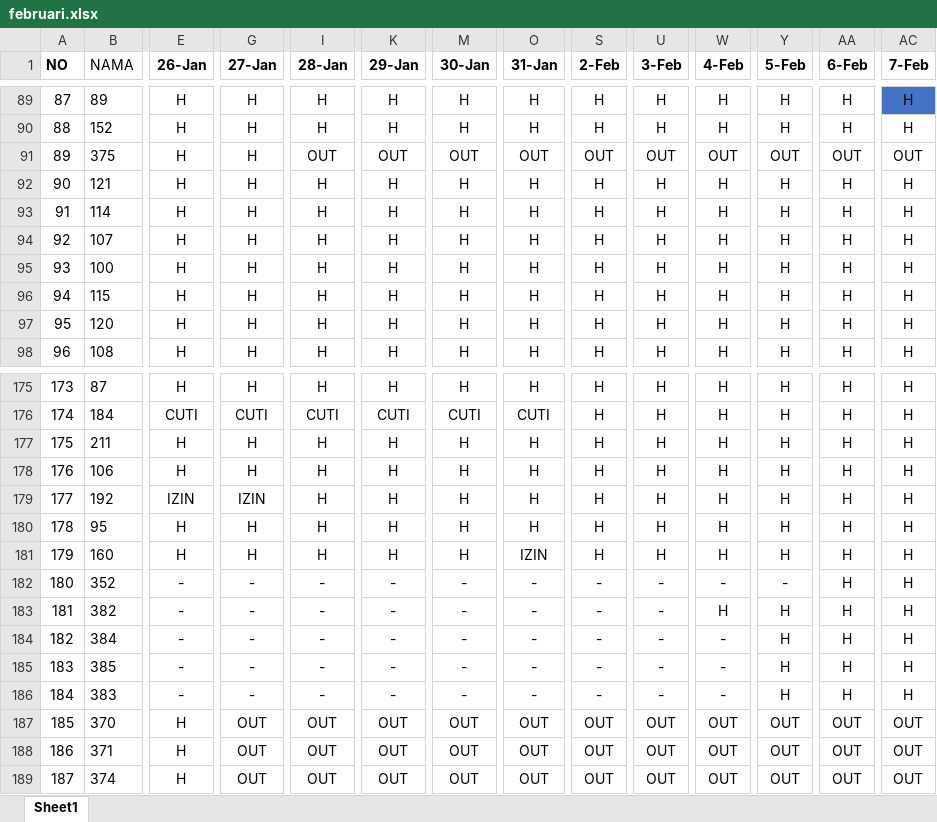
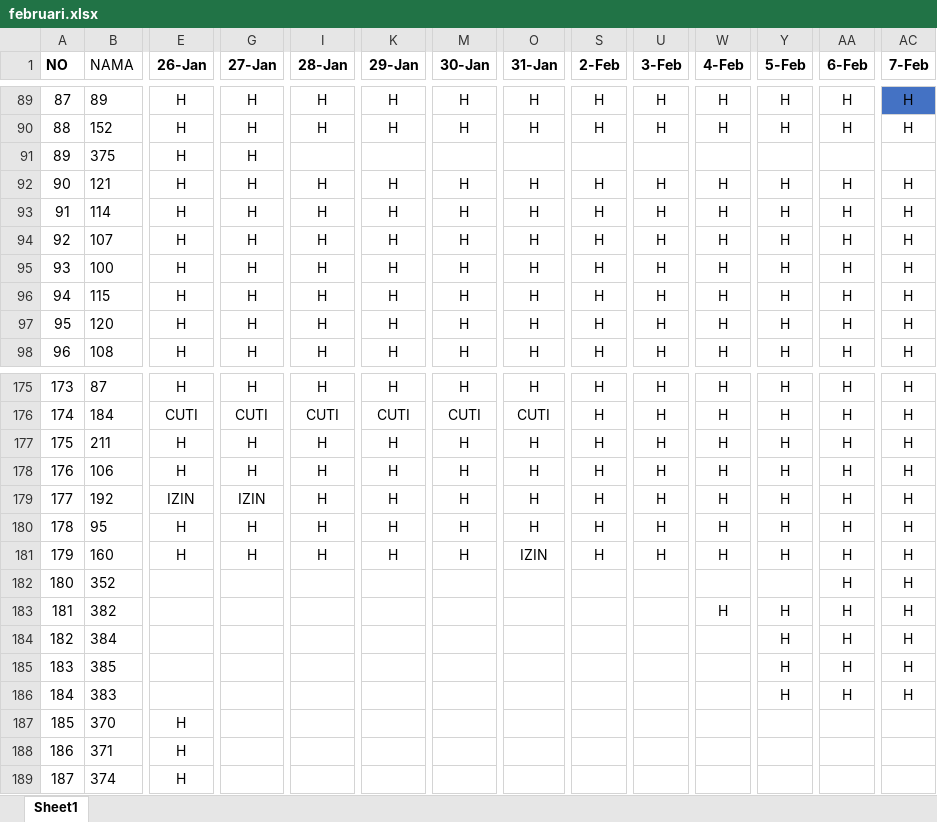
Before and after one commit to sigitsuseno/instance1.uranop.com, an Excel workbook: database/seeders/februari.xlsx, sheet Sheet1, drawn as a sheet; only a part is shown, gaps mark what is left out; values as stored, in another font and other column widths than the file's, no borders; conditional formats not drawn; the diff covers the shown part only; the diff names each change by its address in the sheet, - before the commit and + after, or states it on an @@ line.

```diff
--- a/database/seeders/februari.xlsx (sheet Sheet1)
+++ b/database/seeders/februari.xlsx (sheet Sheet1)
-I91 (28-Jan): OUT
+I91 (28-Jan): (empty)
-K91 (29-Jan): OUT
+K91 (29-Jan): (empty)
-M91 (30-Jan): OUT
+M91 (30-Jan): (empty)
-O91 (31-Jan): OUT
+O91 (31-Jan): (empty)
-S91 (2-Feb): OUT
+S91 (2-Feb): (empty)
-U91 (3-Feb): OUT
+U91 (3-Feb): (empty)
-W91 (4-Feb): OUT
+W91 (4-Feb): (empty)
-Y91 (5-Feb): OUT
+Y91 (5-Feb): (empty)
-AA91 (6-Feb): OUT
+AA91 (6-Feb): (empty)
-AC91 (7-Feb): OUT
+AC91 (7-Feb): (empty)
-E182:E186 (26-Jan): -
+E182:E186 (26-Jan): (empty)
-G182:G186 (27-Jan): -
+G182:G186 (27-Jan): (empty)
-I182:I186 (28-Jan): -
+I182:I186 (28-Jan): (empty)
-K182:K186 (29-Jan): -
+K182:K186 (29-Jan): (empty)
-M182:M186 (30-Jan): -
+M182:M186 (30-Jan): (empty)
-O182:O186 (31-Jan): -
+O182:O186 (31-Jan): (empty)
-S182:S186 (2-Feb): -
+S182:S186 (2-Feb): (empty)
-U182:U186 (3-Feb): -
+U182:U186 (3-Feb): (empty)
-W182 (4-Feb): -
+W182 (4-Feb): (empty)
-Y182 (5-Feb): -
+Y182 (5-Feb): (empty)
-W184:W186 (4-Feb): -
+W184:W186 (4-Feb): (empty)
-G187:G189 (27-Jan): OUT
+G187:G189 (27-Jan): (empty)
-I187:I189 (28-Jan): OUT
+I187:I189 (28-Jan): (empty)
-K187:K189 (29-Jan): OUT
+K187:K189 (29-Jan): (empty)
-M187:M189 (30-Jan): OUT
+M187:M189 (30-Jan): (empty)
-O187:O189 (31-Jan): OUT
+O187:O189 (31-Jan): (empty)
-S187:S189 (2-Feb): OUT
+S187:S189 (2-Feb): (empty)
-U187:U189 (3-Feb): OUT
+U187:U189 (3-Feb): (empty)
-W187:W189 (4-Feb): OUT
+W187:W189 (4-Feb): (empty)
-Y187:Y189 (5-Feb): OUT
+Y187:Y189 (5-Feb): (empty)
-AA187:AA189 (6-Feb): OUT
+AA187:AA189 (6-Feb): (empty)
-AC187:AC189 (7-Feb): OUT
+AC187:AC189 (7-Feb): (empty)
```
Also changed, not shown: 4 removed rows, 226 edited cells and cell formats elsewhere in this sheet, database/seeders/april.xlsx, database/seeders/sampe_data.xlsx, 8 other files.
